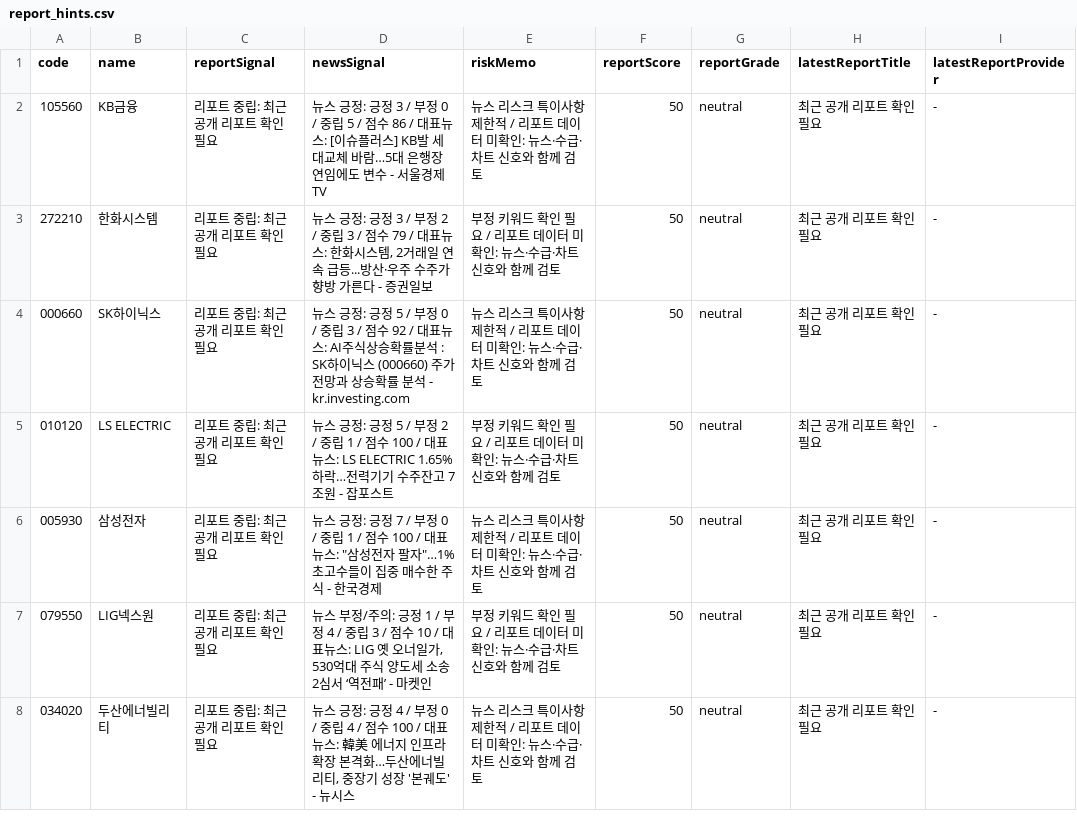
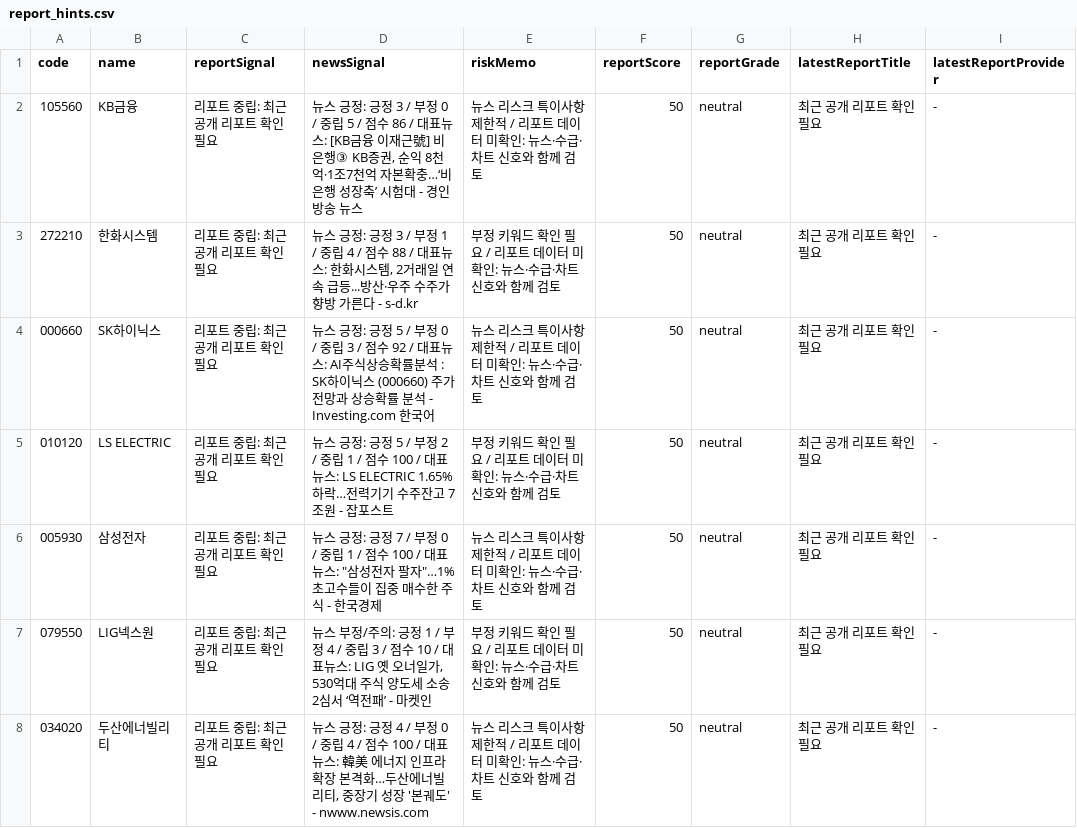
Before and after one commit to babbu28238/investment-json-data, a CSV file: report_hints.csv, drawn as a sheet; only a part is shown; the diff covers the shown part only; the diff names each change by its address in the sheet, - before the commit and + after, or states it on an @@ line.

```diff
--- a/report_hints.csv
+++ b/report_hints.csv
-D2 (newsSignal): …표뉴스: [이슈플러스] KB발 세대교체 바람…5대 은행장 연임에도 변수 - 서울경제TV
+D2 (newsSignal): …표뉴스: [KB금융 이재근號] 비은행③ KB증권, 순익 8천억·1조7천억 자본확충…‘비은행 성장축’ 시험대 - 경인방송 뉴스
-D3 (newsSignal): …/ 부정 2 / 중립 3 / 점수 79 / 대표뉴스: 한화시스템, 2거래일 연속 급등...방산·우주 수주가 향방 가른다 - 증권일보
+D3 (newsSignal): …/ 부정 1 / 중립 4 / 점수 88 / 대표뉴스: 한화시스템, 2거래일 연속 급등...방산·우주 수주가 향방 가른다 - s-d.kr
-D4 (newsSignal): …분석 - kr.investing.com
+D4 (newsSignal): …분석 - Investing.com 한국어
-D8 (newsSignal): …궤도' - 뉴시스
+D8 (newsSignal): …궤도' - nwww.newsis.com
```
Also changed, not shown: 1 added row, 1 removed row and 7 edited cells elsewhere in this file, stock_candidates_input.csv, supply_flow_input.csv, 29 other files.
